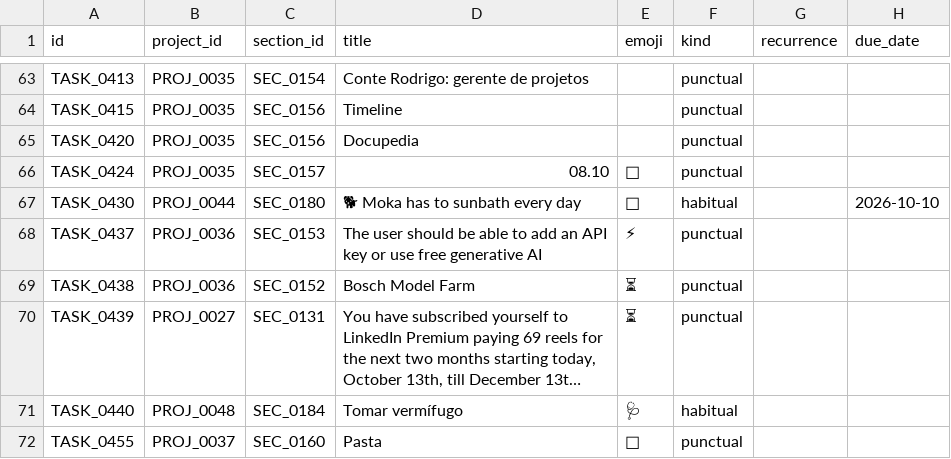
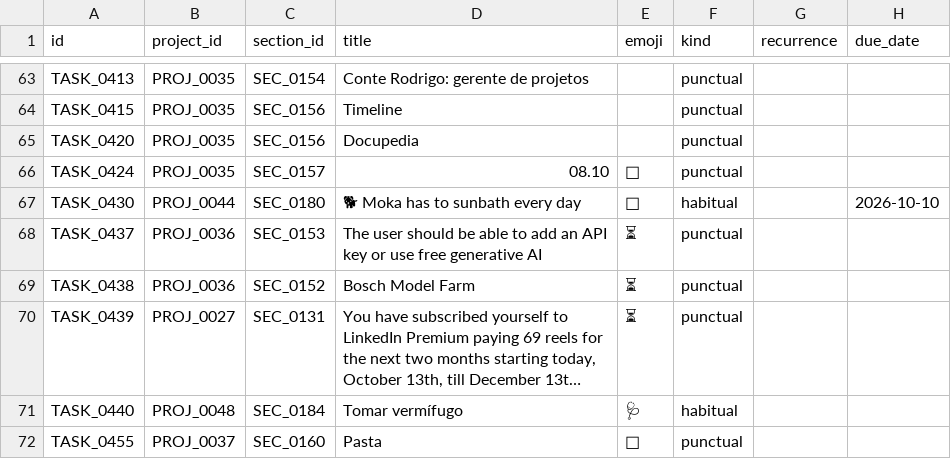
Before and after one commit to duducm2/scripts, a CSV file: tasks/data/tasks.csv, drawn as a sheet; only a part is shown, gaps mark what is left out; long unchanged cells end in …; the diff covers the shown part only; the diff names each change by its address in the sheet, - before the commit and + after, or states it on an @@ line.

```diff
--- a/tasks/data/tasks.csv
+++ b/tasks/data/tasks.csv
-E68 (emoji): ⚡
+E68 (emoji): ⏳
```
Also changed, not shown: 1 added row, 3 removed rows and 4 edited cells elsewhere in this file, 2 other files.
